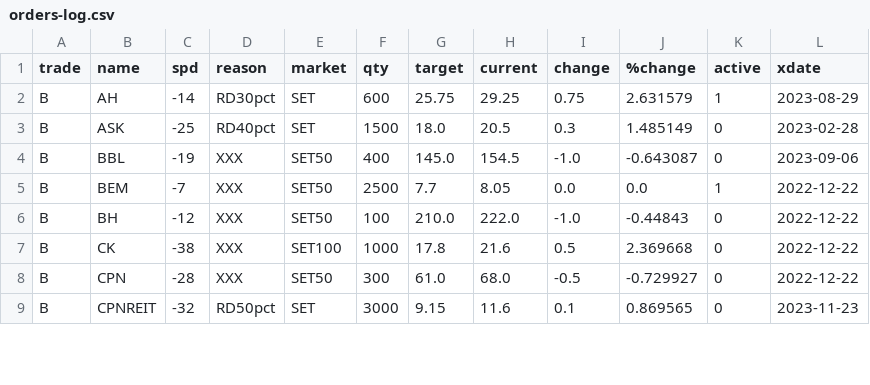
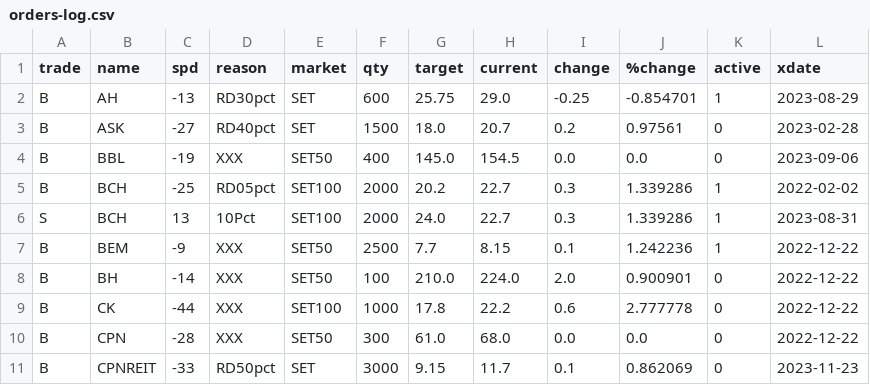
Before and after one commit to santimcs/obsidian-git-sync, a CSV file: Data/orders-log.csv, drawn as a sheet; only a part is shown; the diff covers the shown part only.

```diff
--- a/Data/orders-log.csv
+++ b/Data/orders-log.csv
@@ -1,9 +1,11 @@
 trade,name,spd,reason,market,qty,target,current,change,%change,active,xdate
-B,AH,-14,RD30pct,SET,600,25.75,29.25,0.75,2.631579,1,2023-08-29
-B,ASK,-25,RD40pct,SET,1500,18.0,20.5,0.3,1.485149,0,2023-02-28
-B,BBL,-19,XXX,SET50,400,145.0,154.5,-1.0,-0.643087,0,2023-09-06
-B,BEM,-7,XXX,SET50,2500,7.7,8.05,0.0,0.0,1,2022-12-22
-B,BH,-12,XXX,SET50,100,210.0,222.0,-1.0,-0.44843,0,2022-12-22
-B,CK,-38,XXX,SET100,1000,17.8,21.6,0.5,2.369668,0,2022-12-22
-B,CPN,-28,XXX,SET50,300,61.0,68.0,-0.5,-0.729927,0,2022-12-22
-B,CPNREIT,-32,RD50pct,SET,3000,9.15,11.6,0.1,0.869565,0,2023-11-23
+B,AH,-13,RD30pct,SET,600,25.75,29.0,-0.25,-0.854701,1,2023-08-29
+B,ASK,-27,RD40pct,SET,1500,18.0,20.7,0.2,0.97561,0,2023-02-28
+B,BBL,-19,XXX,SET50,400,145.0,154.5,0.0,0.0,0,2023-09-06
+B,BCH,-25,RD05pct,SET100,2000,20.2,22.7,0.3,1.339286,1,2022-02-02
+S,BCH,13,10Pct,SET100,2000,24.0,22.7,0.3,1.339286,1,2023-08-31
+B,BEM,-9,XXX,SET50,2500,7.7,8.15,0.1,1.242236,1,2022-12-22
+B,BH,-14,XXX,SET50,100,210.0,224.0,2.0,0.900901,0,2022-12-22
+B,CK,-44,XXX,SET100,1000,17.8,22.2,0.6,2.777778,0,2022-12-22
+B,CPN,-28,XXX,SET50,300,61.0,68.0,0.0,0.0,0,2022-12-22
+B,CPNREIT,-33,RD50pct,SET,3000,9.15,11.7,0.1,0.862069,0,2023-11-23
```
Also changed, not shown: 1 added row, 2 removed rows and 99 edited cells elsewhere in this file, Data/Price-for-Order.csv, Data/monthly-sales.csv.
